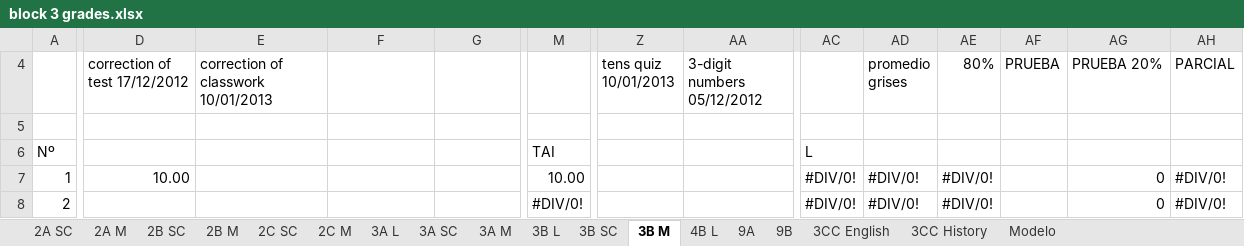
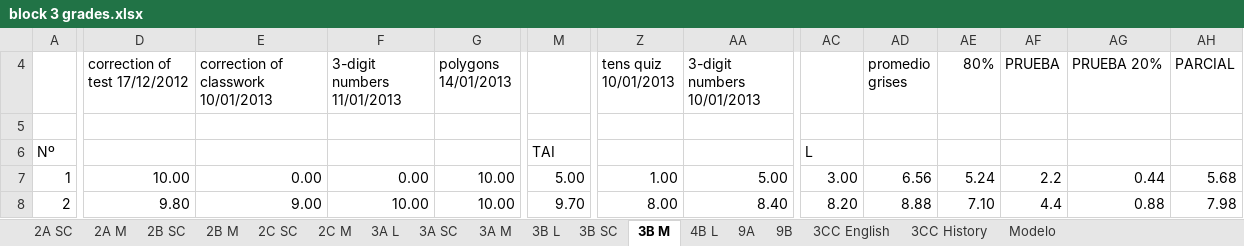
Before and after one commit to coolmaju/notas-12-13, an Excel workbook: block 3 grades.xlsx, sheet 3B M, drawn as a sheet; only a part is shown, gaps mark what is left out; values as stored, in another font and other column widths than the file's, no cell formats; charts and pictures not drawn; the diff covers the shown part only; the diff names each change by its address in the sheet, - before the commit and + after, or states it on an @@ line.

```diff
--- a/block 3 grades.xlsx (sheet 3B M)
+++ b/block 3 grades.xlsx (sheet 3B M)
-F4: (empty)
+F4: 3-digit numbers 11/01/2013
-G4: (empty)
+G4: polygons 14/01/2013
-AA4: 3-digit numbers 05/12/2012
+AA4: 3-digit numbers 10/01/2013
-E7: (empty)
+E7: 0.00
-F7 (3-digit numbers 11/01/2013): (empty)
+F7 (3-digit numbers 11/01/2013): 0.00
-G7:G8 (polygons 14/01/2013): (empty)
+G7:G8 (polygons 14/01/2013): 10.00
-M7: 10.00
+M7: 5.00
-Z7 (tens quiz 10/01/2013): (empty)
+Z7 (tens quiz 10/01/2013): 1.00
-AA7 (3-digit numbers 10/01/2013): (empty)
+AA7 (3-digit numbers 10/01/2013): 5.00
-AC7: #DIV/0!
+AC7: 3.00
-AD7 (promedio grises): #DIV/0!
+AD7 (promedio grises): 6.56
-AE7 (80%): #DIV/0!
+AE7 (80%): 5.24
-AF7 (PRUEBA): (empty)
+AF7 (PRUEBA): 2.2
-AG7 (PRUEBA 20%): 0
+AG7 (PRUEBA 20%): 0.44
-AH7 (PARCIAL): #DIV/0!
+AH7 (PARCIAL): 5.68
-D8 (correction of test 17/12/2012): (empty)
+D8 (correction of test 17/12/2012): 9.80
-E8: (empty)
+E8: 9.00
-F8 (3-digit numbers 11/01/2013): (empty)
+F8 (3-digit numbers 11/01/2013): 10.00
-M8: #DIV/0!
+M8: 9.70
-Z8 (tens quiz 10/01/2013): (empty)
+Z8 (tens quiz 10/01/2013): 8.00
-AA8 (3-digit numbers 10/01/2013): (empty)
+AA8 (3-digit numbers 10/01/2013): 8.40
-AC8: #DIV/0!
+AC8: 8.20
-AD8 (promedio grises): #DIV/0!
+AD8 (promedio grises): 8.88
-AE8 (80%): #DIV/0!
+AE8 (80%): 7.10
-AF8 (PRUEBA): (empty)
+AF8 (PRUEBA): 4.4
-AG8 (PRUEBA 20%): 0
+AG8 (PRUEBA 20%): 0.88
-AH8 (PARCIAL): #DIV/0!
+AH8 (PARCIAL): 7.98
```
Also changed, not shown: 308 edited cells elsewhere in this sheet, sheet 3B SC, sheet 3A L, sheet 3B L, sheet 2B SC, sheet 2A SC, sheet 2B M, 10 more sheets, cell formats, hidden cells, charts or pictures, 4 other files.
